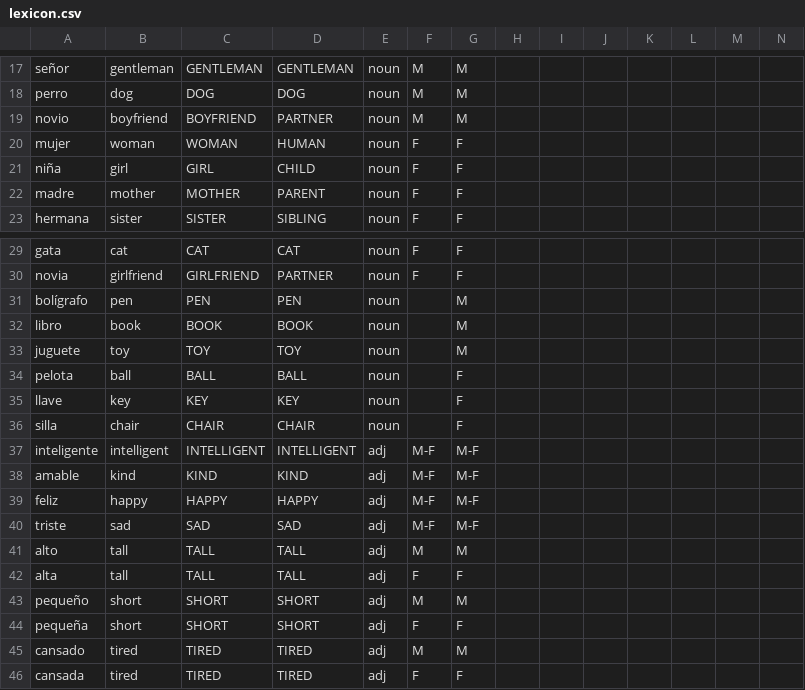
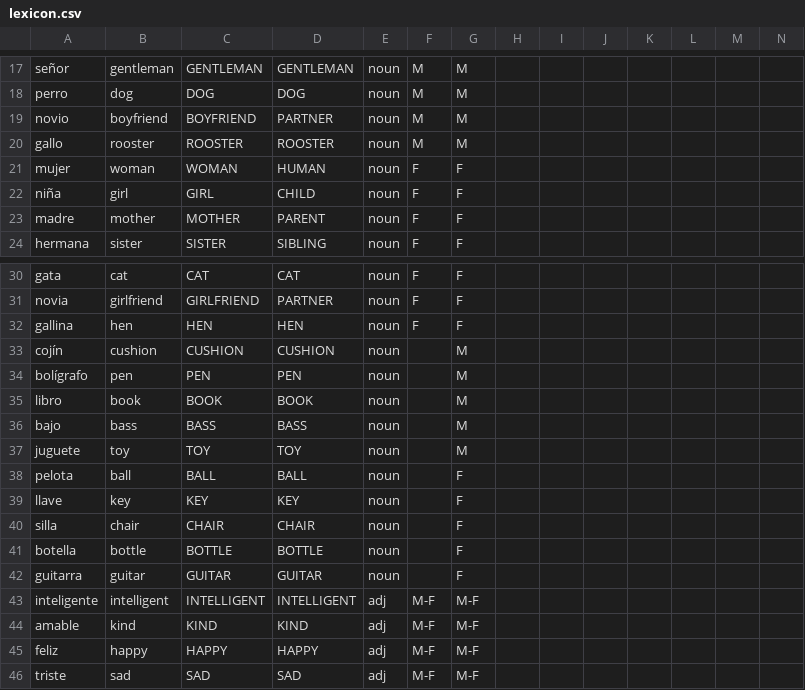
Before and after one commit to xtsoukala/dual_path, a CSV file: data/cognate/lexicon.csv, drawn as a sheet; only a part is shown, gaps mark what is left out; the shorter side is filled out with more unchanged rows; rows hold the shown columns only; the diff names each change by its address in the sheet, - before the commit and + after, or states it on an @@ line.

Commit message:
slightly increased cognates lexicon; introduced --resdir argument to save results at specific folder

```diff
--- a/data/cognate/lexicon.csv
+++ b/data/cognate/lexicon.csv
+row 20: gallo | rooster | ROOSTER | ROOSTER | noun | M | M
+row 32: gallina | hen | HEN | HEN | noun | F | F
+row 33: cojín | cushion | CUSHION | CUSHION | noun |  | M
+row 36: bajo | bass | BASS | BASS | noun |  | M
+row 41: botella | bottle | BOTTLE | BOTTLE | noun |  | F
+row 42: guitarra | guitar | GUITAR | GUITAR | noun |  | F
```
Also changed, not shown: 4 other files.
